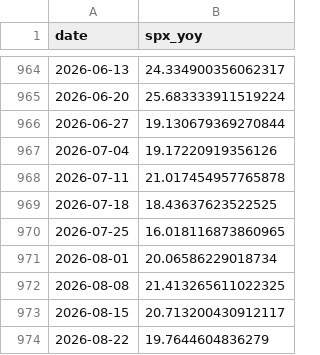
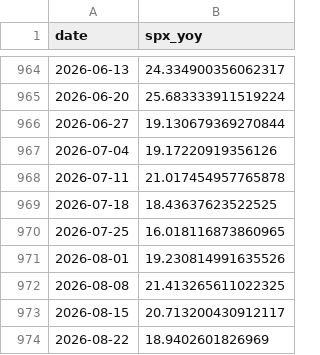
Before and after one commit to smallfishmacro-Git/macro-regime, a CSV file: data/cache/spx_weekly_yoy.csv, drawn as a sheet; only a part is shown, gaps mark what is left out.

```diff
--- a/data/cache/spx_weekly_yoy.csv
+++ b/data/cache/spx_weekly_yoy.csv
@@ -970,5 +970,5 @@ date,spx_yoy
 2026-07-25,16.018116873860965
-2026-08-01,20.06586229018734
+2026-08-01,19.230814991635526
 2026-08-08,21.413265611022325
 2026-08-15,20.713200430912117
-2026-08-22,19.7644604836279
+2026-08-22,18.9402601826969
```
Also changed, not shown: data/cache/gdpnow_components.csv, 7 other files.
